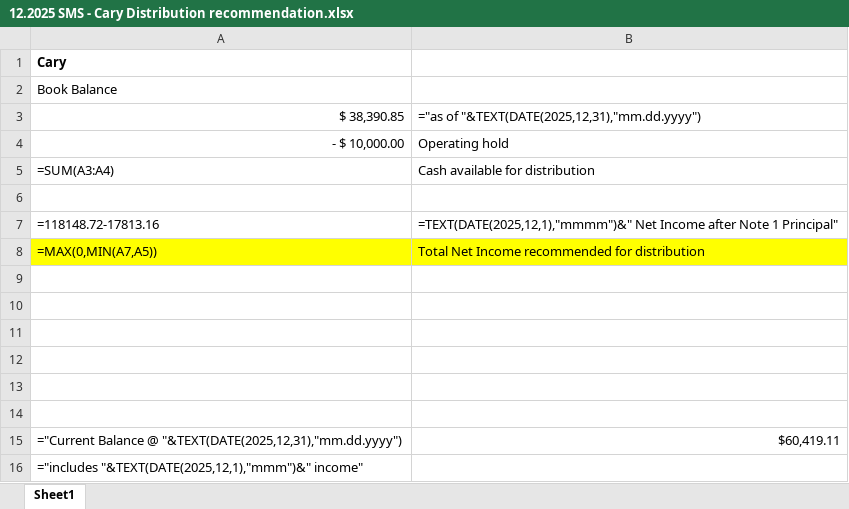
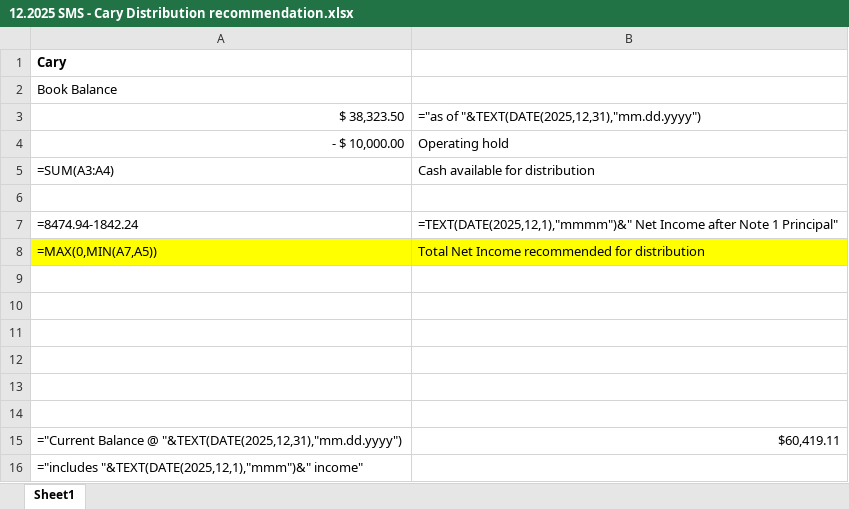
Before and after one commit to techharbor-fs/storsafe, an Excel workbook: 5. SMS Reports/.Reports/12. Dec/12.2025 SMS - Cary Distribution recommendation.xlsx, sheet Sheet1, drawn as a sheet; values as stored, in another font and other column widths than the file's, no borders; formulas without a stored value are shown as written; the diff names each change by its address in the sheet, - before the commit and + after, or states it on an @@ line.

```diff
--- a/5. SMS Reports/.Reports/12. Dec/12.2025 SMS - Cary Distribution recommendation.xlsx (sheet Sheet1)
+++ b/5. SMS Reports/.Reports/12. Dec/12.2025 SMS - Cary Distribution recommendation.xlsx (sheet Sheet1)
-A3: $ 38,390.85
+A3: $ 38,323.50
-A7: =118148.72-17813.16
+A7: =8474.94-1842.24
```
Also changed, not shown: 5. SMS Reports/.Reports/12. Dec/12.2025 SMS - Altoona Distribution recommendation.xlsx, 5. SMS Reports/.Reports/12. Dec/12.2025 SMS - CLK Distribution recommendation.xlsx, 4 other files.
